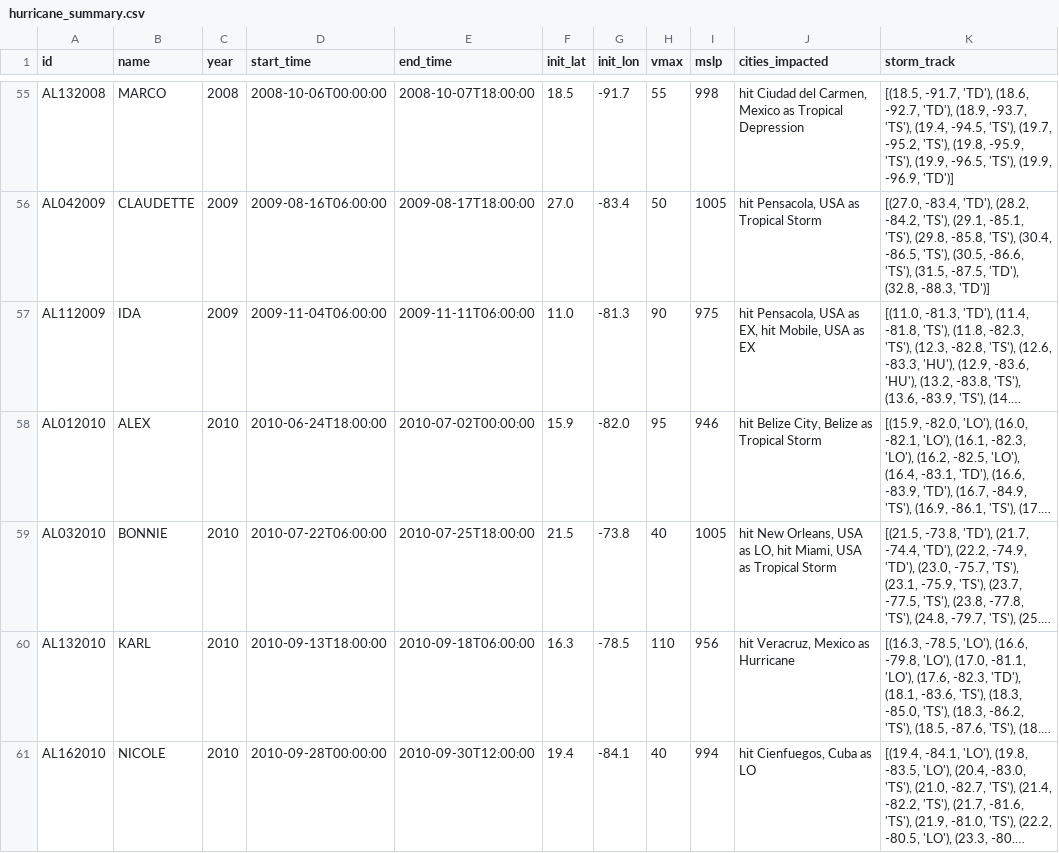
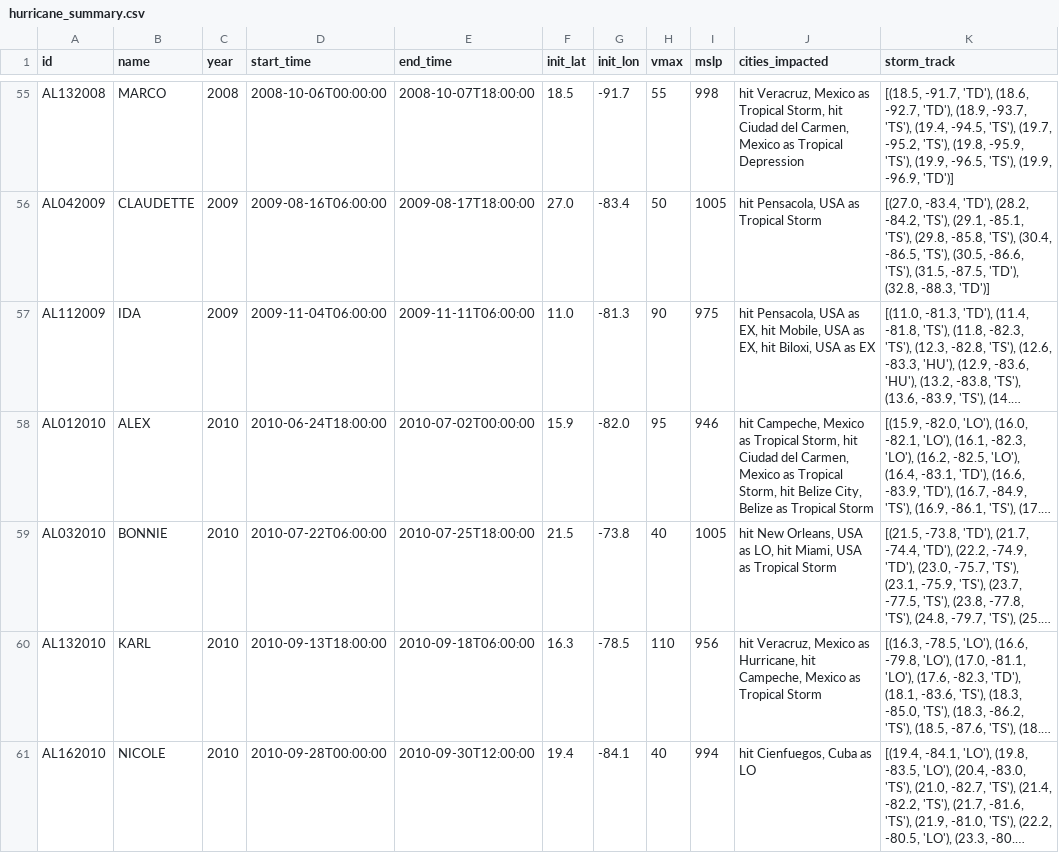
Before and after one commit to ecesanal03/COSC-3337, a CSV file: hurricane_summary.csv, drawn as a sheet; only a part is shown, gaps mark what is left out; long unchanged cells end in …; the diff covers the shown part only; the diff names each change by its address in the sheet, - before the commit and + after, or states it on an @@ line.

Commit message:
city by city risk assessment

```diff
--- a/hurricane_summary.csv
+++ b/hurricane_summary.csv
-J55 (cities_impacted): hit Ciudad del…
+J55 (cities_impacted): hit Veracruz, Mexico as Tropical Storm, hit Ciudad del…
-J57 (cities_impacted): …USA as EX
+J57 (cities_impacted): …USA as EX, hit Biloxi, USA as EX
-J58 (cities_impacted): hit Belize City,…
+J58 (cities_impacted): hit Campeche, Mexico as Tropical Storm, hit Ciudad del Carmen, Mexico as Tropical Storm, hit Belize City,…
-J60 (cities_impacted): …Mexico as Hurricane
+J60 (cities_impacted): …Mexico as Hurricane, hit Campeche, Mexico as Tropical Storm
```
Also changed, not shown: 59 edited cells elsewhere in this file, 1 other file.
